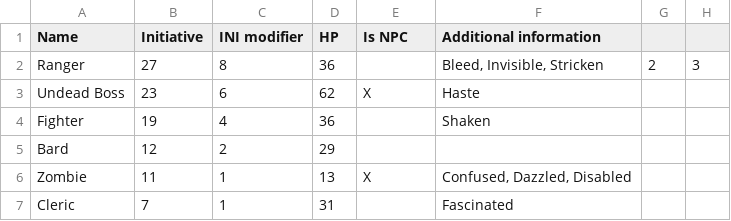
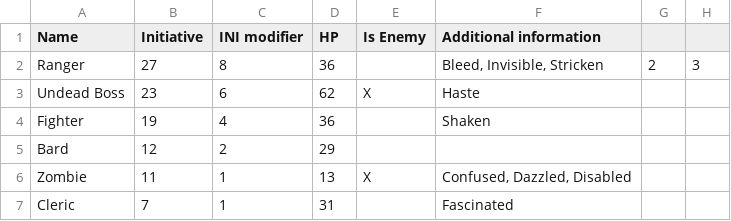
Before and after one commit to MaxFleur/LightCombatManager, a CSV file: resources/tables/workingTable.csv, drawn as a sheet.

Commit message:
Rename NPC info to enemy

```diff
--- a/resources/tables/workingTable.csv
+++ b/resources/tables/workingTable.csv
@@ -1,2 +1,2 @@
-Name;Initiative;INI modifier;HP;Is NPC;Additional information
+Name;Initiative;INI modifier;HP;Is Enemy;Additional information
 Ranger;27;8;36; ;Bleed, Invisible, Stricken;2;3
```
Also changed, not shown: 11 other files.
